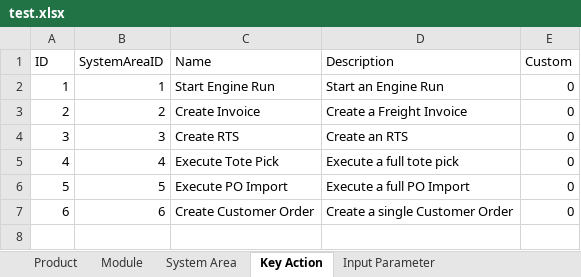
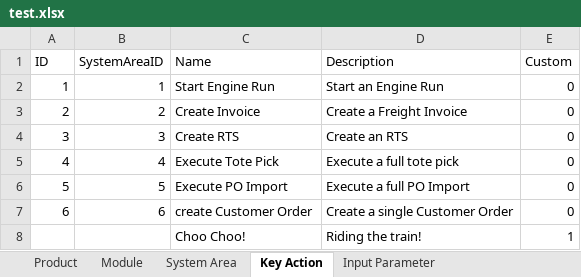
Before and after one commit to balex1/TestScriptBuilder, an Excel workbook: src/dbadmin/test.xlsx, sheet Key Action, drawn as a sheet; values as stored, in another font and other column widths than the file's, no borders; the diff names each change by its address in the sheet, - before the commit and + after, or states it on an @@ line.

```diff
--- a/src/dbadmin/test.xlsx (sheet Key Action)
+++ b/src/dbadmin/test.xlsx (sheet Key Action)
-C7 (Name): Create Customer Order
+C7 (Name): create Customer Order
+row 8:  |  | Choo Choo! | Riding the train! | 1
```
Also changed, not shown: sheet System Area, sheet Module, sheet Product, 8 other files.
